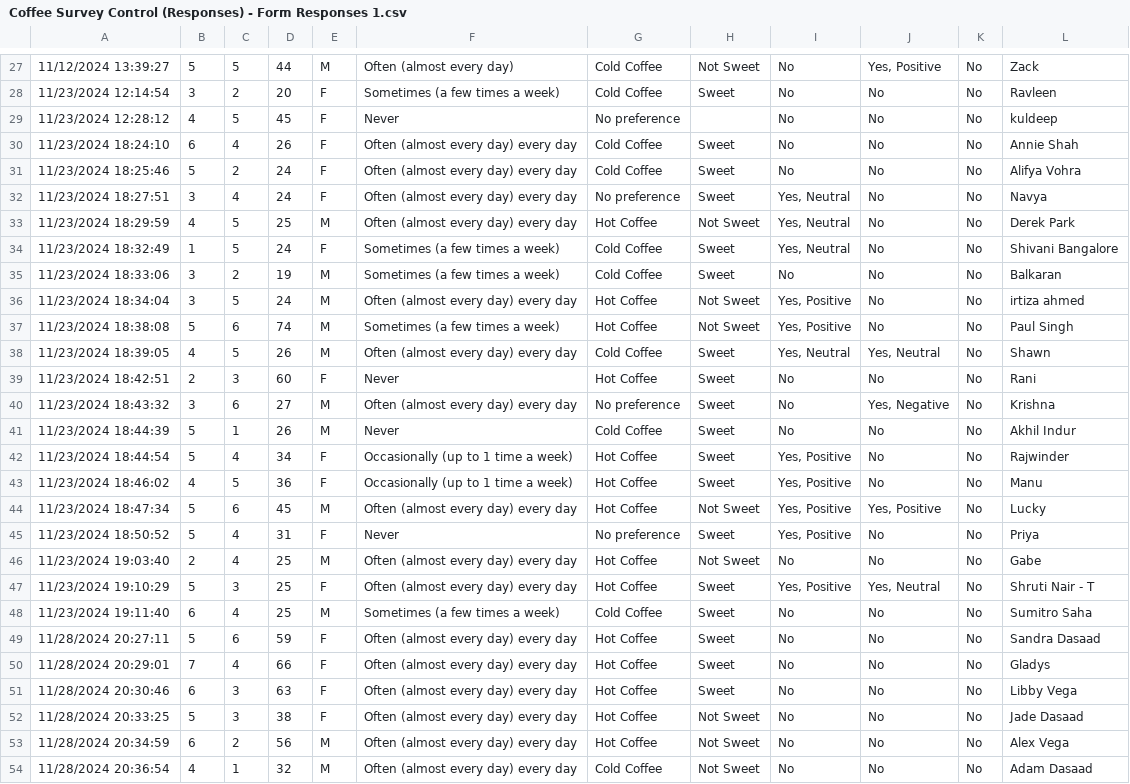
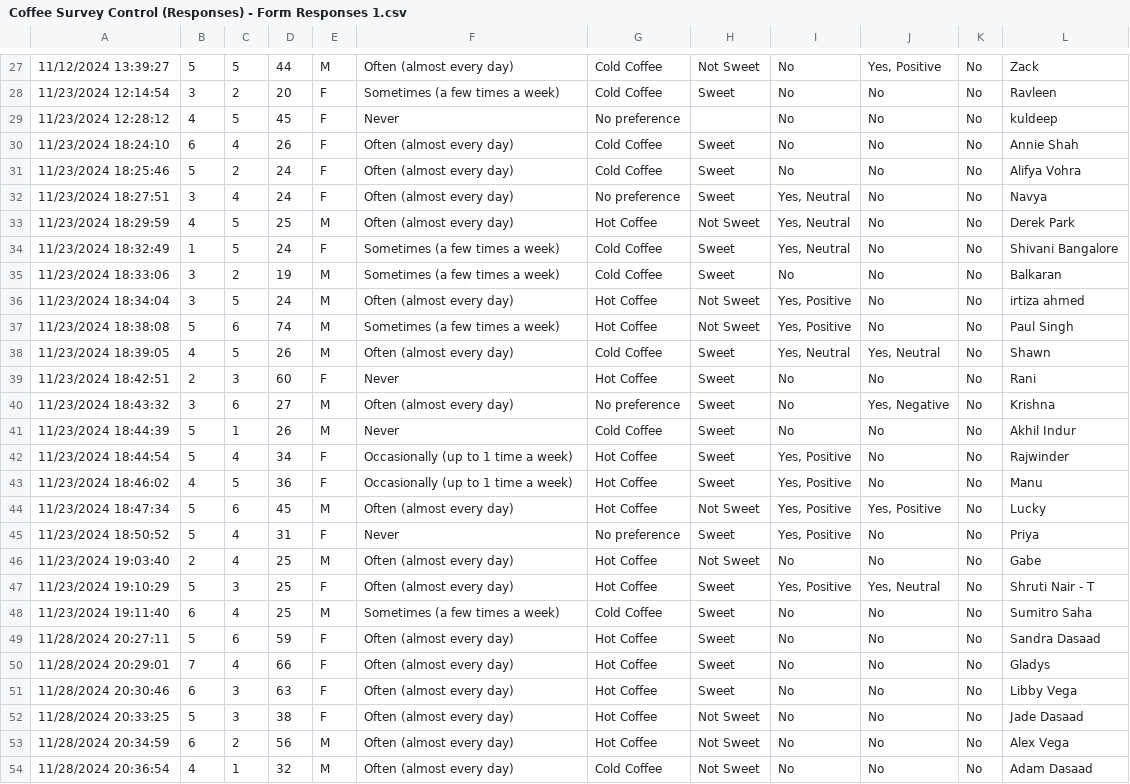
Before and after one commit to simrankgill/effects_of_branded_coffee, a CSV file: Coffee Survey Control (Responses) - Form Responses 1.csv, drawn as a sheet; only a part is shown, gaps mark what is left out; the diff names each change by its address in the sheet, - before the commit and + after, or states it on an @@ line.

```diff
--- a/Coffee Survey Control (Responses) - Form Responses 1.csv
+++ b/Coffee Survey Control (Responses) - Form Responses 1.csv
-F30:F33: Often (almost every day) every day
+F30:F33: Often (almost every day)
-F36: Often (almost every day) every day
+F36: Often (almost every day)
-F38: Often (almost every day) every day
+F38: Often (almost every day)
-F40: Often (almost every day) every day
+F40: Often (almost every day)
-F44: Often (almost every day) every day
+F44: Often (almost every day)
-F46:F47: Often (almost every day) every day
+F46:F47: Often (almost every day)
-F49:F54: Often (almost every day) every day
+F49:F54: Often (almost every day)
```
Also changed, not shown: 3 other files.
